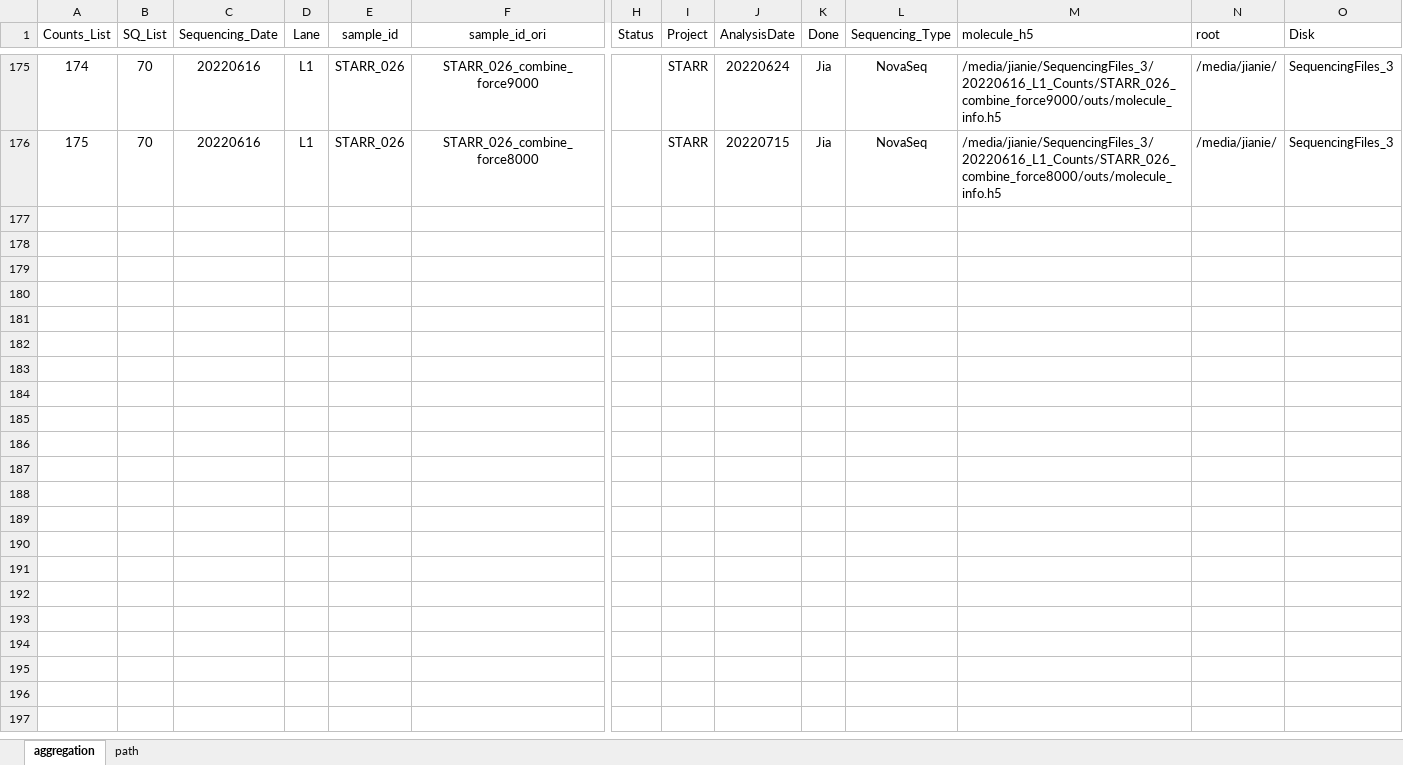
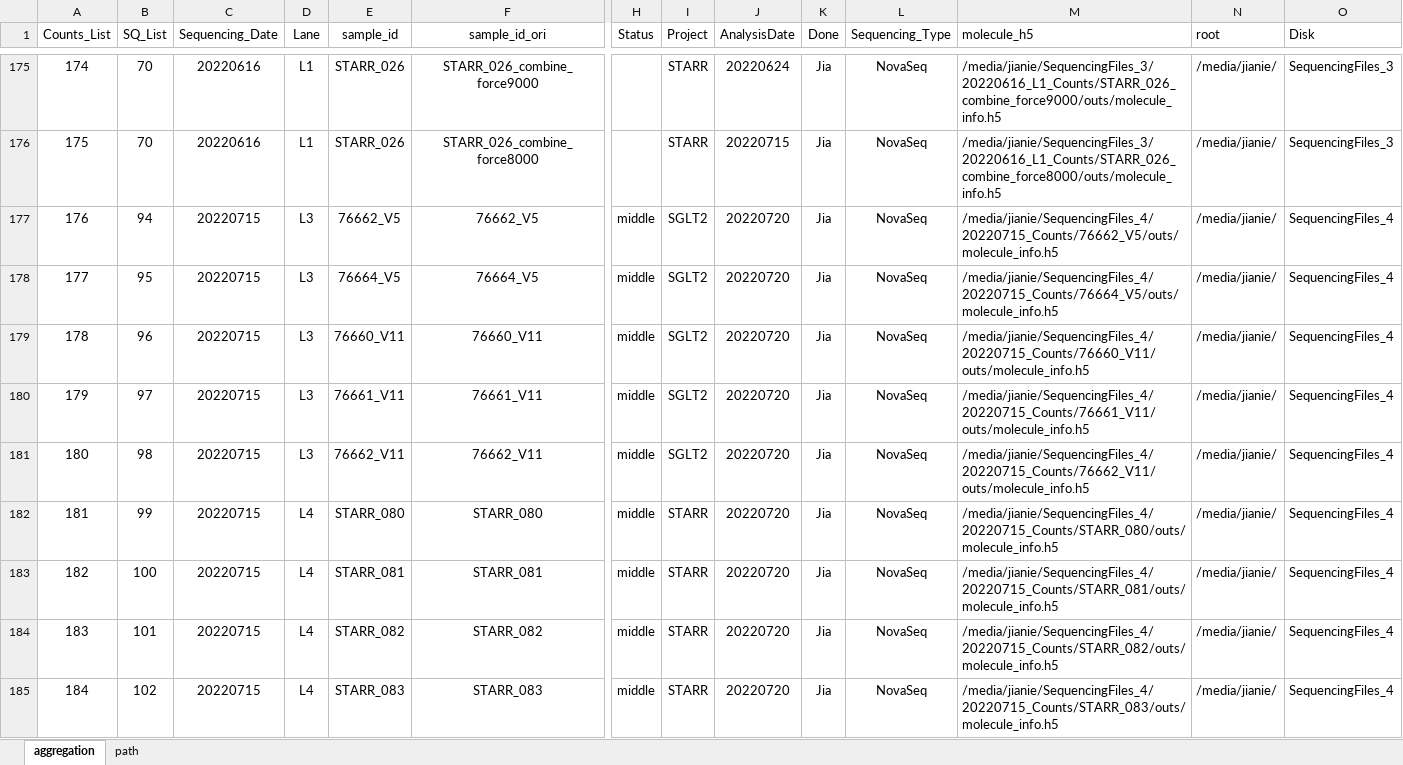
Before and after one commit to dnarna909/UTHSC_cellranger_codes_files, an Excel workbook: ExperimentSummaryFiles/Form 3_cellranger_counts_summary.xlsx, sheet aggregation, drawn as a sheet; only a part is shown, gaps mark what is left out; values as stored, in another font and other column widths than the file's, no borders; charts and pictures not drawn; rows hold the shown columns only; the diff covers the shown part only; the diff names each change by its address in the sheet, - before the commit and + after, or states it on an @@ line.

```diff
--- a/ExperimentSummaryFiles/Form 3_cellranger_counts_summary.xlsx (sheet aggregation)
+++ b/ExperimentSummaryFiles/Form 3_cellranger_counts_summary.xlsx (sheet aggregation)
+row 177: 176 | 94 | 20220715 | L3 | 76662_V5 | 76662_V5 | middle | SGLT2 | 20220720 | Jia | NovaSeq | /media/jianie/SequencingFiles_4/20220715_Counts/76662_V5/outs/molecule_info.h5 | /media/jianie/ | SequencingFiles_4
+row 178: 177 | 95 | 20220715 | L3 | 76664_V5 | 76664_V5 | middle | SGLT2 | 20220720 | Jia | NovaSeq | /media/jianie/SequencingFiles_4/20220715_Counts/76664_V5/outs/molecule_info.h5 | /media/jianie/ | SequencingFiles_4
+row 179: 178 | 96 | 20220715 | L3 | 76660_V11 | 76660_V11 | middle | SGLT2 | 20220720 | Jia | NovaSeq | /media/jianie/SequencingFiles_4/20220715_Counts/76660_V11/outs/molecule_info.h5 | /media/jianie/ | SequencingFiles_4
+row 180: 179 | 97 | 20220715 | L3 | 76661_V11 | 76661_V11 | middle | SGLT2 | 20220720 | Jia | NovaSeq | /media/jianie/SequencingFiles_4/20220715_Counts/76661_V11/outs/molecule_info.h5 | /media/jianie/ | SequencingFiles_4
+row 181: 180 | 98 | 20220715 | L3 | 76662_V11 | 76662_V11 | middle | SGLT2 | 20220720 | Jia | NovaSeq | /media/jianie/SequencingFiles_4/20220715_Counts/76662_V11/outs/molecule_info.h5 | /media/jianie/ | SequencingFiles_4
+row 182: 181 | 99 | 20220715 | L4 | STARR_080 | STARR_080 | middle | STARR | 20220720 | Jia | NovaSeq | /media/jianie/SequencingFiles_4/20220715_Counts/STARR_080/outs/molecule_info.h5 | /media/jianie/ | SequencingFiles_4
+row 183: 182 | 100 | 20220715 | L4 | STARR_081 | STARR_081 | middle | STARR | 20220720 | Jia | NovaSeq | /media/jianie/SequencingFiles_4/20220715_Counts/STARR_081/outs/molecule_info.h5 | /media/jianie/ | SequencingFiles_4
+row 184: 183 | 101 | 20220715 | L4 | STARR_082 | STARR_082 | middle | STARR | 20220720 | Jia | NovaSeq | /media/jianie/SequencingFiles_4/20220715_Counts/STARR_082/outs/molecule_info.h5 | /media/jianie/ | SequencingFiles_4
+row 185: 184 | 102 | 20220715 | L4 | STARR_083 | STARR_083 | middle | STARR | 20220720 | Jia | NovaSeq | /media/jianie/SequencingFiles_4/20220715_Counts/STARR_083/outs/molecule_info.h5 | /media/jianie/ | SequencingFiles_4
```
Also changed, not shown: 19 added rows elsewhere in this sheet, ExperimentSummaryFiles/Form 2_Sequencing Samples.xlsx, 1 other file.
